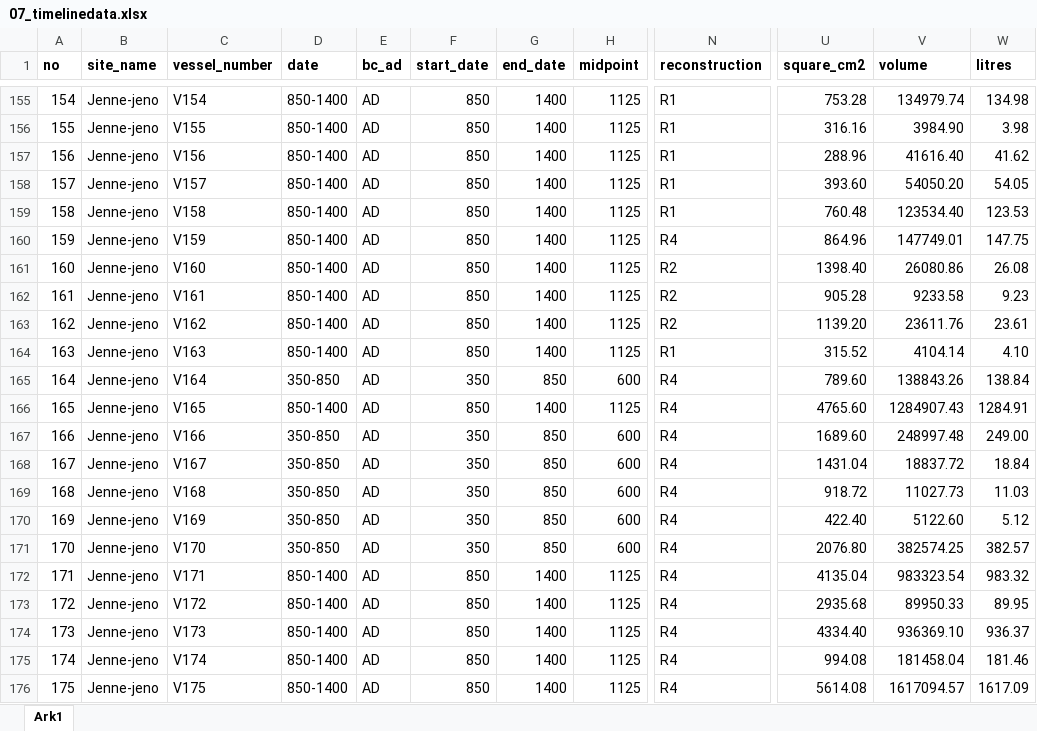
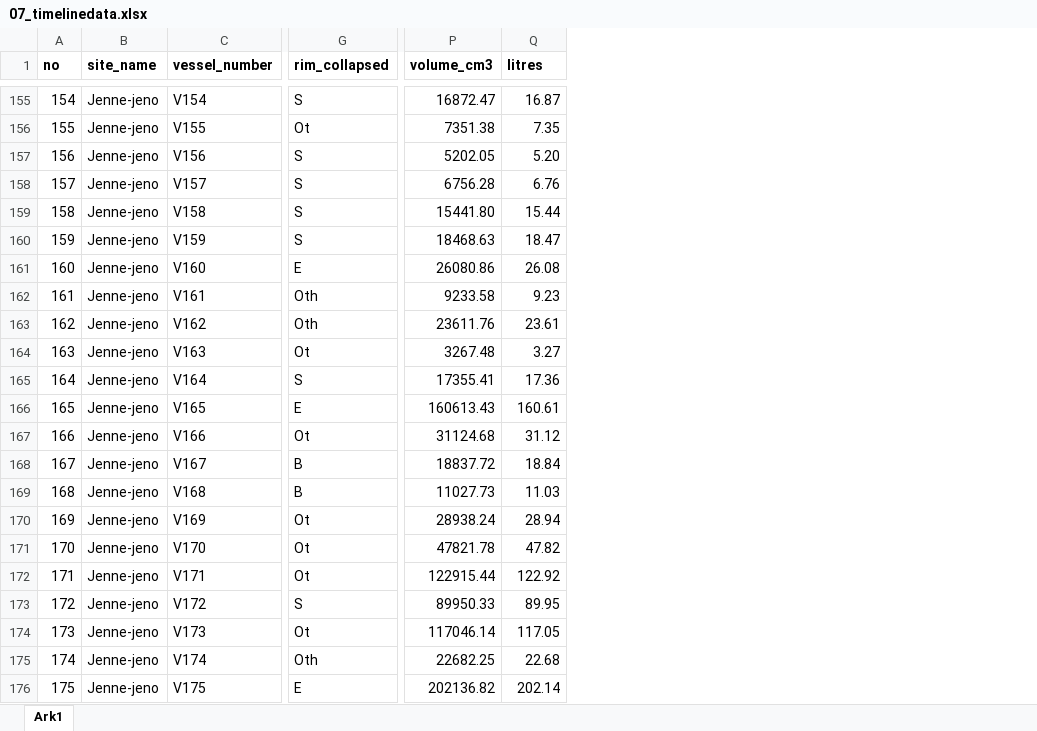
Before and after one commit to soerenfp/PotteryChronology_IND, an Excel workbook: analysis/data/raw_data/07_timelinedata.xlsx, sheet Ark1, drawn as a sheet; only a part is shown, gaps mark what is left out; values as stored, in another font and other column widths than the file's, no borders; removed rows and columns are numbered as before the commit, all else as after; the diff covers the shown part only; the diff names each change by its address in the sheet, - before the commit and + after, or states it on an @@ line.

Commit message:
Included correst volume calculation in the spreadsheet

```diff
--- a/analysis/data/raw_data/07_timelinedata.xlsx (sheet Ark1)
+++ b/analysis/data/raw_data/07_timelinedata.xlsx (sheet Ark1)
-column D (date), rows 155-176: 850-1400 | 850-1400 | 850-1400 | 850-1400 | 850-1400 | 850-1400 | 850-1400 | 850-1400 | 850-1400 | 850-1400 | 350-850 | 850-1400 | 350-850 | 350-850 | 350-850 | 350-850 | 350-850 | 850-1400 | 850-1400 | 850-1400 | 850-1400 | 850-1400
-column E (bc_ad), rows 155-176: all AD
-column F (start_date), rows 155-176: 850 | 850 | 850 | 850 | 850 | 850 | 850 | 850 | 850 | 850 | 350 | 850 | 350 | 350 | 350 | 350 | 350 | 850 | 850 | 850 | 850 | 850
-column G (end_date), rows 155-176: 1400 | 1400 | 1400 | 1400 | 1400 | 1400 | 1400 | 1400 | 1400 | 1400 | 850 | 1400 | 850 | 850 | 850 | 850 | 850 | 1400 | 1400 | 1400 | 1400 | 1400
-column H (midpoint), rows 155-176: 1125 | 1125 | 1125 | 1125 | 1125 | 1125 | 1125 | 1125 | 1125 | 1125 | 600 | 1125 | 600 | 600 | 600 | 600 | 600 | 1125 | 1125 | 1125 | 1125 | 1125
+column G (rim_collapsed), rows 155-176: S | Ot | S | S | S | S | E | Oth | Oth | Ot | S | E | Ot | B | B | Ot | Ot | Ot | S | Ot | Oth | E
-column N (reconstruction), rows 155-176: R1 | R1 | R1 | R1 | R1 | R4 | R2 | R2 | R2 | R1 | R4 | R4 | R4 | R4 | R4 | R4 | R4 | R4 | R4 | R4 | R4 | R4
-column U (square_cm2), rows 155-176: 753.28 | 316.16 | 288.96 | 393.60 | 760.48 | 864.96 | 1398.40 | 905.28 | 1139.20 | 315.52 | 789.60 | 4765.60 | 1689.60 | 1431.04 | 918.72 | 422.40 | 2076.80 | 4135.04 | 2935.68 | 4334.40 | 994.08 | 5614.08
-P1: volume
+P1: volume_cm3
-P155 (volume_cm3): 134979.74
+P155 (volume_cm3): 16872.47
-Q155 (litres): 134.98
+Q155 (litres): 16.87
-P156 (volume_cm3): 3984.90
+P156 (volume_cm3): 7351.38
-Q156 (litres): 3.98
+Q156 (litres): 7.35
-P157 (volume_cm3): 41616.40
+P157 (volume_cm3): 5202.05
-Q157 (litres): 41.62
+Q157 (litres): 5.20
-P158 (volume_cm3): 54050.20
+P158 (volume_cm3): 6756.28
-Q158 (litres): 54.05
+Q158 (litres): 6.76
-P159 (volume_cm3): 123534.40
+P159 (volume_cm3): 15441.80
-Q159 (litres): 123.53
+Q159 (litres): 15.44
-P160 (volume_cm3): 147749.01
+P160 (volume_cm3): 18468.63
-Q160 (litres): 147.75
+Q160 (litres): 18.47
-P164 (volume_cm3): 4104.14
+P164 (volume_cm3): 3267.48
-Q164 (litres): 4.10
+Q164 (litres): 3.27
-P165 (volume_cm3): 138843.26
+P165 (volume_cm3): 17355.41
-Q165 (litres): 138.84
+Q165 (litres): 17.36
-P166 (volume_cm3): 1284907.43
+P166 (volume_cm3): 160613.43
-Q166 (litres): 1284.91
+Q166 (litres): 160.61
-P167 (volume_cm3): 248997.48
+P167 (volume_cm3): 31124.68
-Q167 (litres): 249.00
+Q167 (litres): 31.12
-P170 (volume_cm3): 5122.60
+P170 (volume_cm3): 28938.24
-Q170 (litres): 5.12
+Q170 (litres): 28.94
-P171 (volume_cm3): 382574.25
+P171 (volume_cm3): 47821.78
-Q171 (litres): 382.57
+Q171 (litres): 47.82
-P172 (volume_cm3): 983323.54
+P172 (volume_cm3): 122915.44
-Q172 (litres): 983.32
+Q172 (litres): 122.92
-P174 (volume_cm3): 936369.10
+P174 (volume_cm3): 117046.14
-Q174 (litres): 936.37
+Q174 (litres): 117.05
-P175 (volume_cm3): 181458.04
+P175 (volume_cm3): 22682.25
-Q175 (litres): 181.46
+Q175 (litres): 22.68
-P176 (volume_cm3): 1617094.57
+P176 (volume_cm3): 202136.82
-Q176 (litres): 1617.09
+Q176 (litres): 202.14
```
Also changed, not shown: 422 edited cells elsewhere in this sheet, formulas that keep their value.
